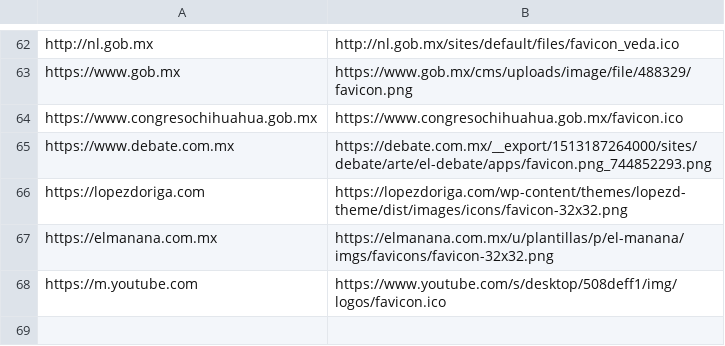
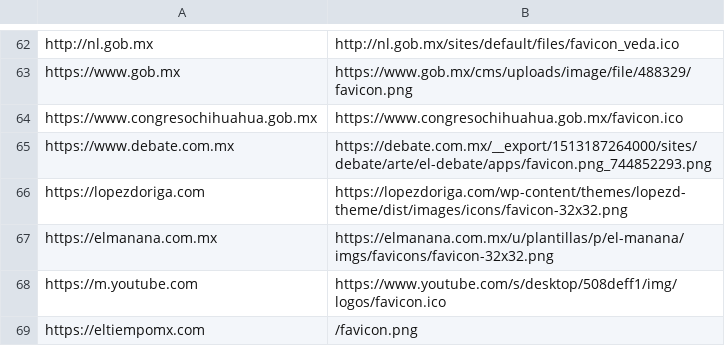
Before and after one commit to velverconsulting/soyjuarense-public, a CSV file: logos.csv, drawn as a sheet; only a part is shown, gaps mark what is left out; the diff names each change by its address in the sheet, - before the commit and + after, or states it on an @@ line.

Commit message:
Updated file with CSV data from Google Sheets on 2024-11-22T19:44:52.536Z

```diff
--- a/logos.csv
+++ b/logos.csv
+row 69: https://eltiempomx.com | /favicon.png
```
